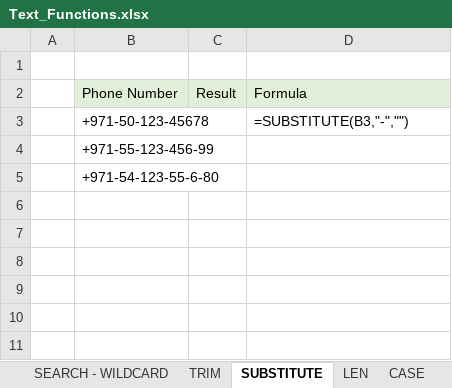
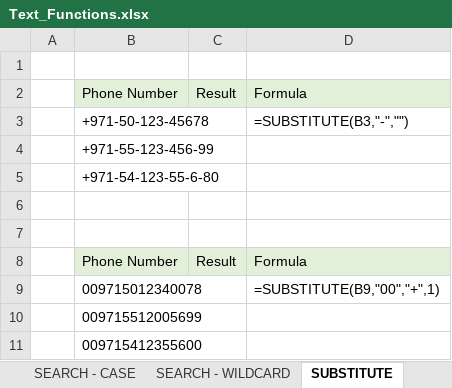
Before and after one commit to sunil-mnair/curriculum, an Excel workbook: excel/Text_Functions.xlsx, sheet SUBSTITUTE, drawn as a sheet; values as stored, in another font and other column widths than the file's, no borders; the diff names each change by its address in the sheet, - before the commit and + after, or states it on an @@ line.

```diff
--- a/excel/Text_Functions.xlsx (sheet SUBSTITUTE)
+++ b/excel/Text_Functions.xlsx (sheet SUBSTITUTE)
-sheet tab: TRIM
-sheet tab: LEN
-sheet tab: CASE
+row 6: (empty)
+row 7: (empty)
+row 8:  | Phone Number | Result | Formula
+row 9:  | 009715012340078 |  | =SUBSTITUTE(B9,"00","+",1)
+row 10:  | 009715512005699
+row 11:  | 009715412355600
```
Also changed, not shown: sheet OTHER TEXT FUNCTIONS, sheet TEXT TO NUMBER, sheet DATA VALIDATION, sheet LEFT_RIGHT, sheet FIND, sheet SEARCH - CASE, 1 more sheet, other sheet tabs.
